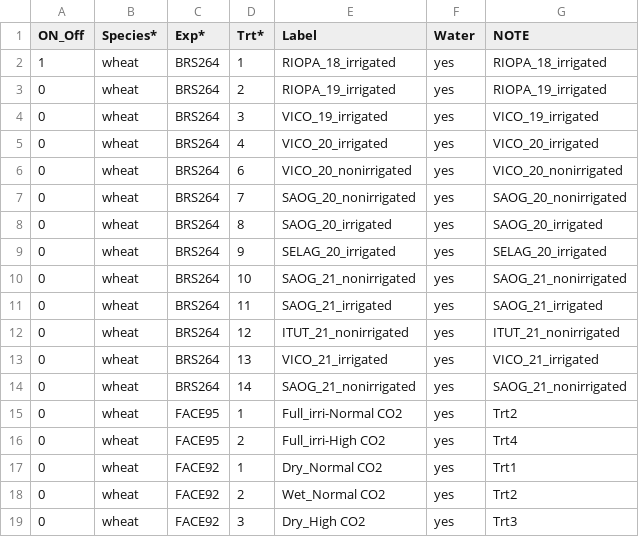
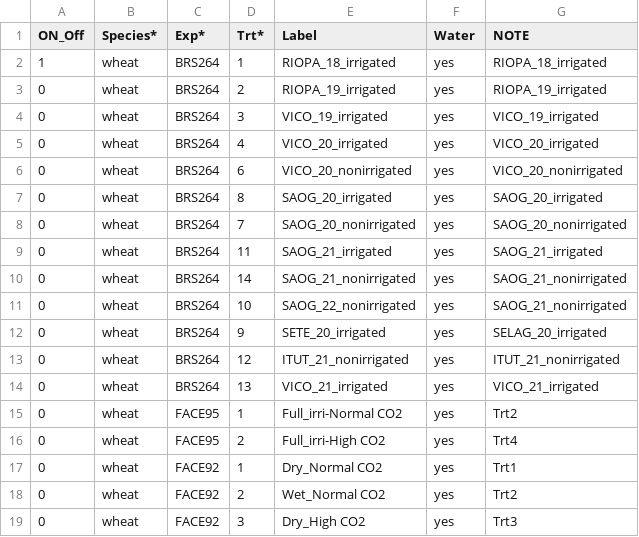
Before and after one commit to pwolper/SIMPLE-project, a CSV file: SIMPLE/Input/Simulation Management.csv, drawn as a sheet; only a part is shown.

Commit message:
Minor name change SELAG -> SETE

```diff
--- a/SIMPLE/Input/Simulation Management.csv
+++ b/SIMPLE/Input/Simulation Management.csv
@@ -6,10 +6,10 @@ ON_Off;Species*;Exp*;Trt*;Label;Water;NOTE
 0;wheat;BRS264;6;VICO_20_nonirrigated;yes;VICO_20_nonirrigated
+0;wheat;BRS264;8;SAOG_20_irrigated;yes;SAOG_20_irrigated
 0;wheat;BRS264;7;SAOG_20_nonirrigated;yes;SAOG_20_nonirrigated
-0;wheat;BRS264;8;SAOG_20_irrigated;yes;SAOG_20_irrigated
-0;wheat;BRS264;9;SELAG_20_irrigated;yes;SELAG_20_irrigated
-0;wheat;BRS264;10;SAOG_21_nonirrigated;yes;SAOG_21_nonirrigated
 0;wheat;BRS264;11;SAOG_21_irrigated;yes;SAOG_21_irrigated
+0;wheat;BRS264;14;SAOG_21_nonirrigated;yes;SAOG_21_nonirrigated
+0;wheat;BRS264;10;SAOG_22_nonirrigated;yes;SAOG_21_nonirrigated
+0;wheat;BRS264;9;SETE_20_irrigated;yes;SELAG_20_irrigated
 0;wheat;BRS264;12;ITUT_21_nonirrigated;yes;ITUT_21_nonirrigated
 0;wheat;BRS264;13;VICO_21_irrigated;yes;VICO_21_irrigated
-0;wheat;BRS264;14;SAOG_21_nonirrigated;yes;SAOG_21_nonirrigated
 0;wheat;FACE95;1;Full_irri-Normal CO2;yes;Trt2
```
Also changed, not shown: SIMPLE/Input/Treatment.csv.
